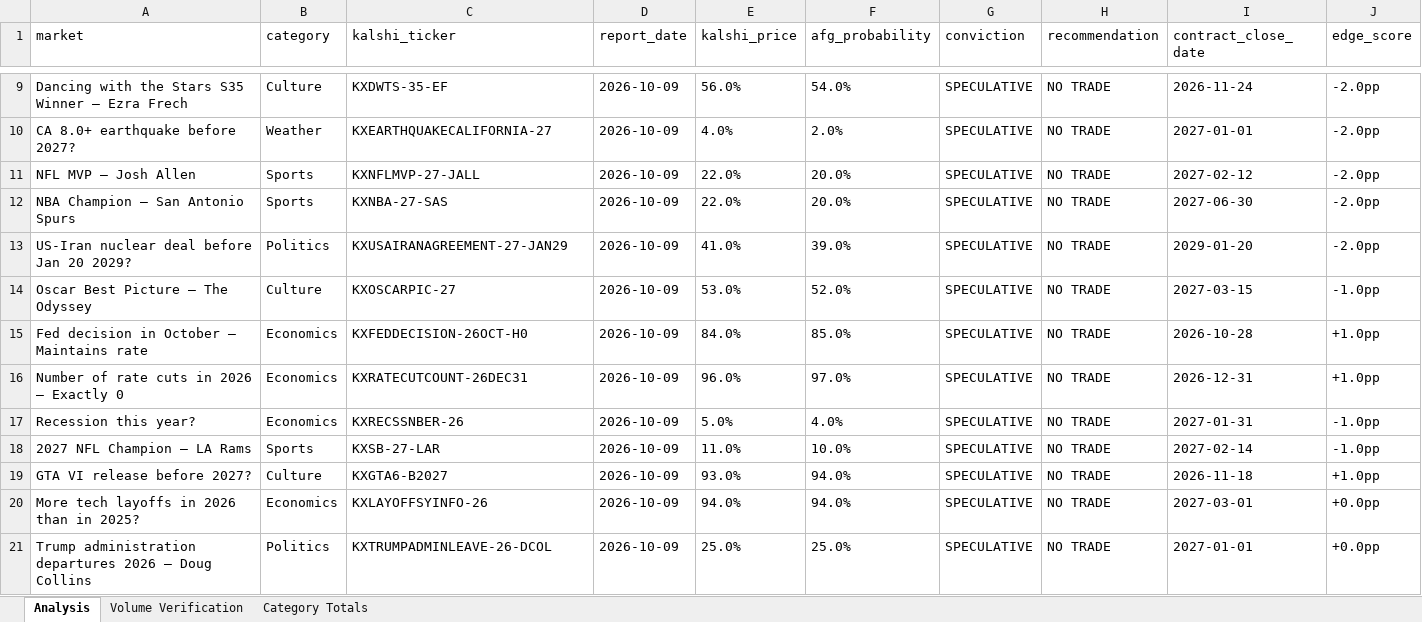
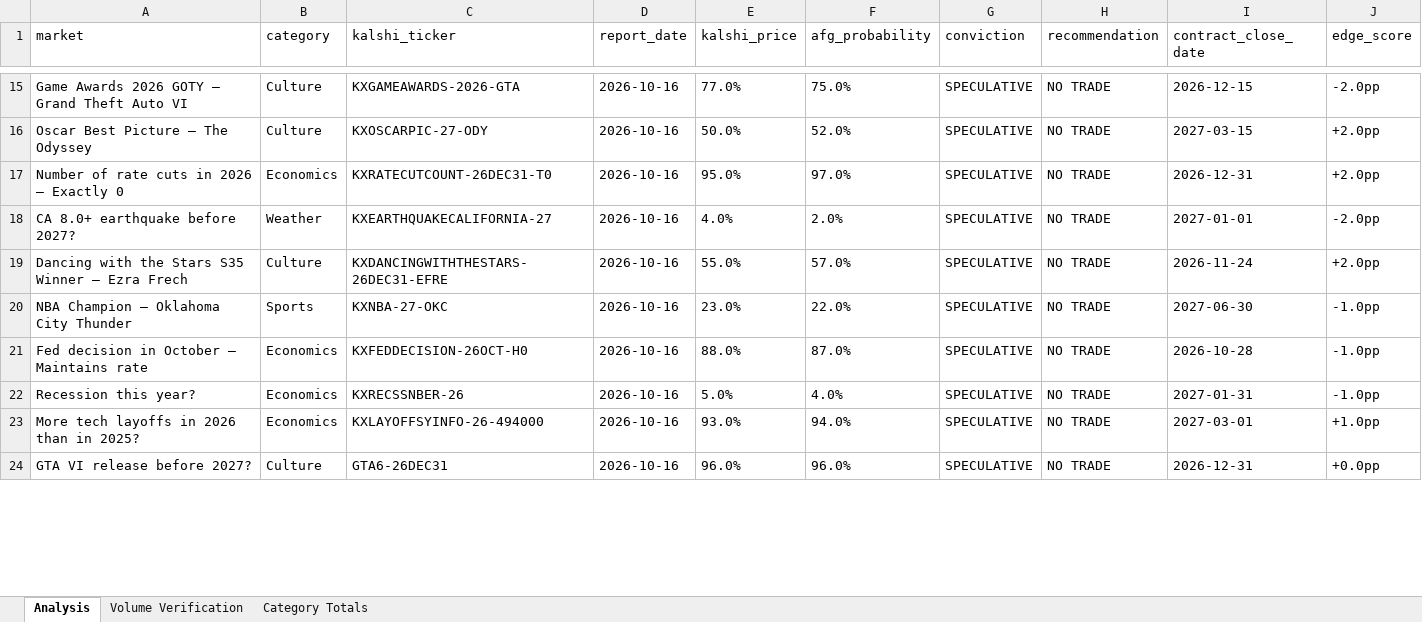
Before and after one commit to scowlfaceq02/afg-scorecard, an Excel workbook: data/final_report.xlsx, sheet Analysis, drawn as a sheet; only a part is shown, gaps mark what is left out; values as stored, in another font and other column widths than the file's, no borders; removed rows and columns are numbered as before the commit, all else as after; the diff covers the shown part only; the diff names each change by its address in the sheet, - before the commit and + after, or states it on an @@ line.

Commit message:
cycle update <date>

```diff
--- a/data/final_report.xlsx (sheet Analysis)
+++ b/data/final_report.xlsx (sheet Analysis)
-A15 (market): Dancing with the Stars S35 Winner — Ezra Frech
+A15 (market): Game Awards 2026 GOTY — Grand Theft Auto VI
-C15 (kalshi_ticker): KXDWTS-35-EF
+C15 (kalshi_ticker): KXGAMEAWARDS-2026-GTA
-D15 (report_date): 2026-10-09
+D15 (report_date): 2026-10-16
-E15 (kalshi_price): 56.0%
+E15 (kalshi_price): 77.0%
-F15 (afg_probability): 54.0%
+F15 (afg_probability): 75.0%
-I15 (contract_close_date): 2026-11-24
+I15 (contract_close_date): 2026-12-15
+row 16: Oscar Best Picture — The Odyssey | Culture | KXOSCARPIC-27-ODY | 2026-10-16 | 50.0% | 52.0% | SPECULATIVE | NO TRADE | 2027-03-15 | +2.0pp
+row 17: Number of rate cuts in 2026 — Exactly 0 | Economics | KXRATECUTCOUNT-26DEC31-T0 | 2026-10-16 | 95.0% | 97.0% | SPECULATIVE | NO TRADE | 2026-12-31 | +2.0pp
-D18 (report_date): 2026-10-09
+D18 (report_date): 2026-10-16
-row 11: NFL MVP — Josh Allen | Sports | KXNFLMVP-27-JALL | 2026-10-09 | 22.0% | 20.0% | SPECULATIVE | NO TRADE | 2027-02-12 | -2.0pp
+row 19: Dancing with the Stars S35 Winner — Ezra Frech | Culture | KXDANCINGWITHTHESTARS-26DEC31-EFRE | 2026-10-16 | 55.0% | 57.0% | SPECULATIVE | NO TRADE | 2026-11-24 | +2.0pp
-A20 (market): NBA Champion — San Antonio Spurs
+A20 (market): NBA Champion — Oklahoma City Thunder
-C20 (kalshi_ticker): KXNBA-27-SAS
+C20 (kalshi_ticker): KXNBA-27-OKC
-D20 (report_date): 2026-10-09
+D20 (report_date): 2026-10-16
-E20 (kalshi_price): 22.0%
+E20 (kalshi_price): 23.0%
-F20 (afg_probability): 20.0%
+F20 (afg_probability): 22.0%
-J20 (edge_score): -2.0pp
+J20 (edge_score): -1.0pp
-row 13: US-Iran nuclear deal before Jan 20 2029? | Politics | KXUSAIRANAGREEMENT-27-JAN29 | 2026-10-09 | 41.0% | 39.0% | SPECULATIVE | NO TRADE | 2029-01-20 | -2.0pp
-row 14: Oscar Best Picture — The Odyssey | Culture | KXOSCARPIC-27 | 2026-10-09 | 53.0% | 52.0% | SPECULATIVE | NO TRADE | 2027-03-15 | -1.0pp
-D21 (report_date): 2026-10-09
+D21 (report_date): 2026-10-16
-E21 (kalshi_price): 84.0%
+E21 (kalshi_price): 88.0%
-F21 (afg_probability): 85.0%
+F21 (afg_probability): 87.0%
-J21 (edge_score): +1.0pp
+J21 (edge_score): -1.0pp
-row 16: Number of rate cuts in 2026 — Exactly 0 | Economics | KXRATECUTCOUNT-26DEC31 | 2026-10-09 | 96.0% | 97.0% | SPECULATIVE | NO TRADE | 2026-12-31 | +1.0pp
-D22 (report_date): 2026-10-09
+D22 (report_date): 2026-10-16
-row 18: 2027 NFL Champion — LA Rams | Sports | KXSB-27-LAR | 2026-10-09 | 11.0% | 10.0% | SPECULATIVE | NO TRADE | 2027-02-14 | -1.0pp
-row 19: GTA VI release before 2027? | Culture | KXGTA6-B2027 | 2026-10-09 | 93.0% | 94.0% | SPECULATIVE | NO TRADE | 2026-11-18 | +1.0pp
-C23 (kalshi_ticker): KXLAYOFFSYINFO-26
+C23 (kalshi_ticker): KXLAYOFFSYINFO-26-494000
-D23 (report_date): 2026-10-09
+D23 (report_date): 2026-10-16
-E23 (kalshi_price): 94.0%
+E23 (kalshi_price): 93.0%
-J23 (edge_score): +0.0pp
+J23 (edge_score): +1.0pp
-row 21: Trump administration departures 2026 — Doug Collins | Politics | KXTRUMPADMINLEAVE-26-DCOL | 2026-10-09 | 25.0% | 25.0% | SPECULATIVE | NO TRADE | 2027-01-01 | +0.0pp
+row 24: GTA VI release before 2027? | Culture | GTA6-26DEC31 | 2026-10-16 | 96.0% | 96.0% | SPECULATIVE | NO TRADE | 2026-12-31 | +0.0pp
```
Also changed, not shown: 9 added rows, 6 removed rows and 22 edited cells elsewhere in this sheet, 10 other files.
